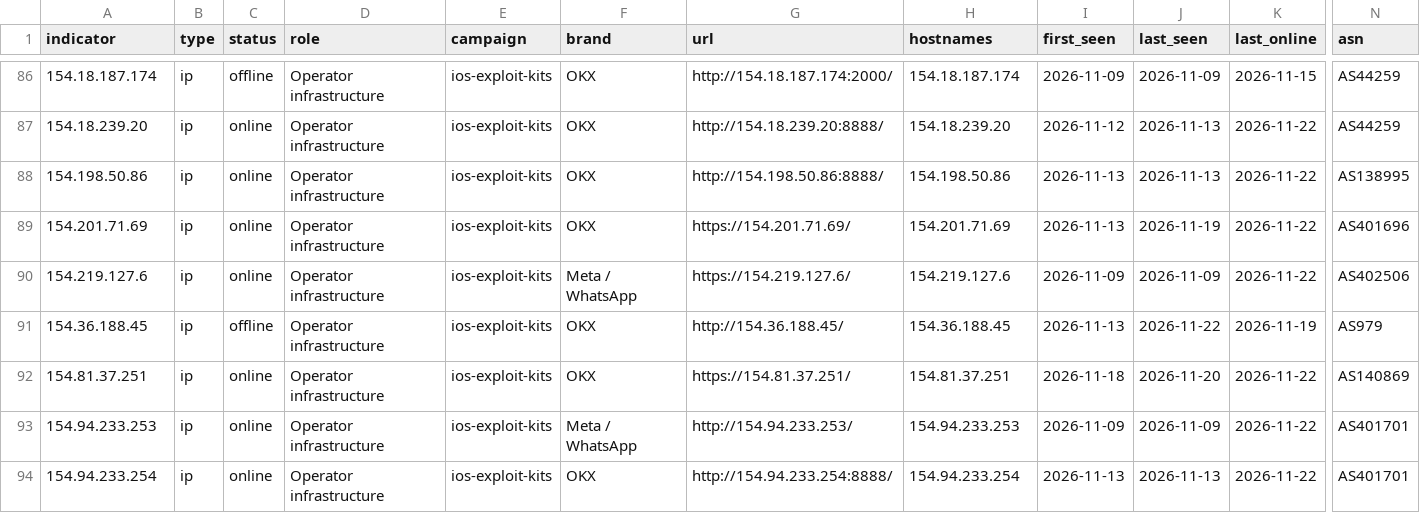
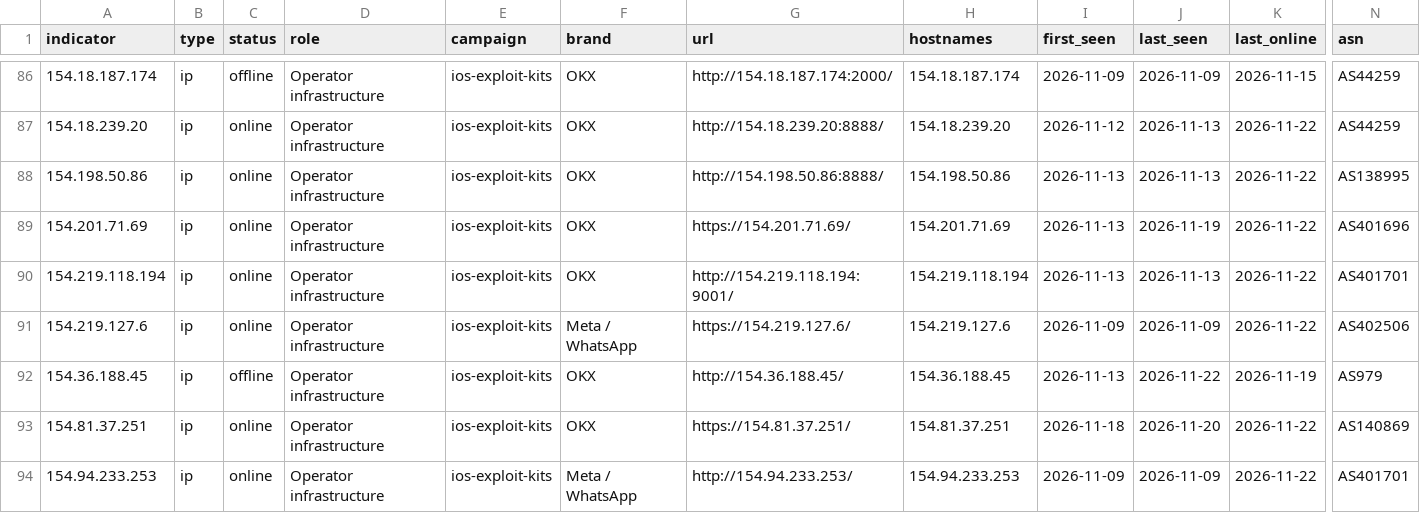
Before and after one commit to newtonpaul-hunting/Phish_Sight_IOCs, a CSV file: kit-backends/indicators.csv, drawn as a sheet; only a part is shown, gaps mark what is left out; the shorter side is filled out with more unchanged rows; rows hold the shown columns only; the diff names each change by its address in the sheet, - before the commit and + after, or states it on an @@ line.

Commit message:
Update IOCs (11,901 indicators, 244 payloads)

```diff
--- a/kit-backends/indicators.csv
+++ b/kit-backends/indicators.csv
+row 90: 154.219.118.194 | ip | online | Operator infrastructure | ios-exploit-kits | OKX | http://154.219.118.194:9001/ | 154.219.118.194 | 2026-11-13 | 2026-11-13 | 2026-11-22 | AS401701
```
Also changed, not shown: credential-phishing/indicators.csv, device-code-phishing/indicators.csv, 29 other files.
